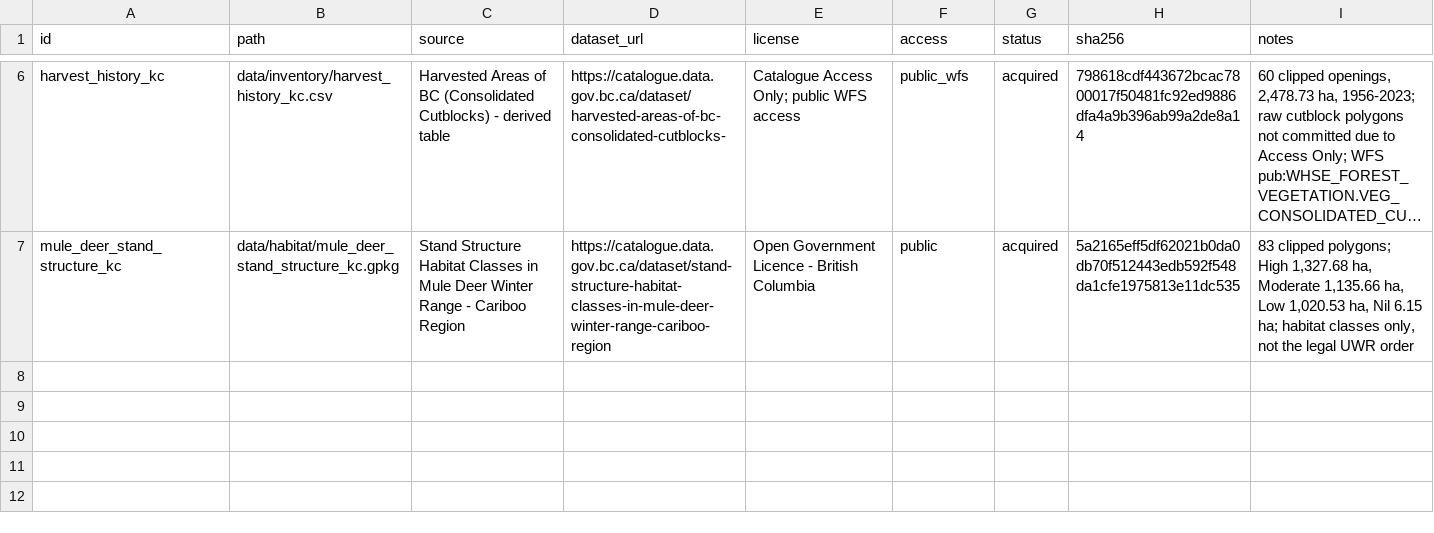
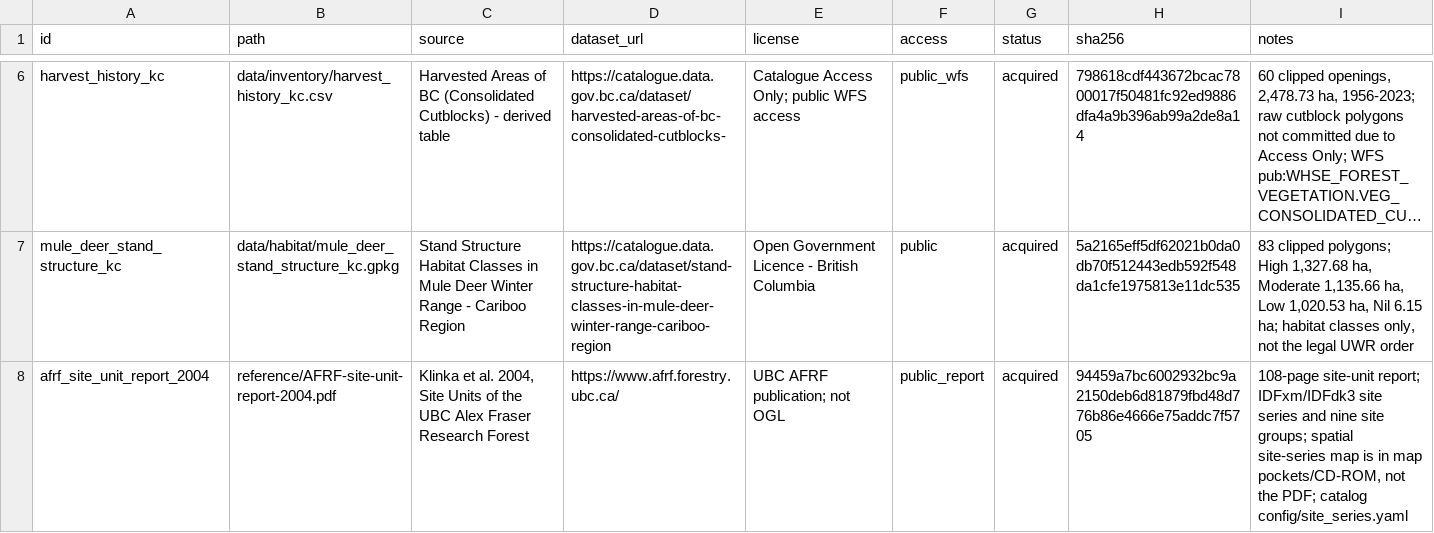
Before and after one commit to UBC-FRESH/femic-afrf-knifecreek-instance, a CSV file: metadata/data_sources.csv, drawn as a sheet; only a part is shown, gaps mark what is left out; long unchanged cells end in …; the diff names each change by its address in the sheet, - before the commit and + after, or states it on an @@ line.

Commit message:
P1.2a acquire the Klinka 2004 site-unit classification (#17)
Co-authored-by: UBC FRESH Lab <fresh@ubc.ca>

```diff
--- a/metadata/data_sources.csv
+++ b/metadata/data_sources.csv
+row 8: afrf_site_unit_report_2004 | reference/AFRF-site-unit-report-2004.pdf | Klinka et al. 2004, Site Units of the UBC Alex Fraser Research Forest | https://www.afrf.forestry.ubc.ca/ | UBC AFRF publication; not OGL | public_report | acquired | 94459a7bc6002932bc9a2150deb6d81879fbd48d776b86e4666e75addc7f5705 | 108-page site-unit report; IDFxm/IDFdk3 site series and nine site groups; spatial site-series map is in map pockets/CD-ROM, not the PDF; catalog config/site_series.yaml
```
Also changed, not shown: 11 other files.
